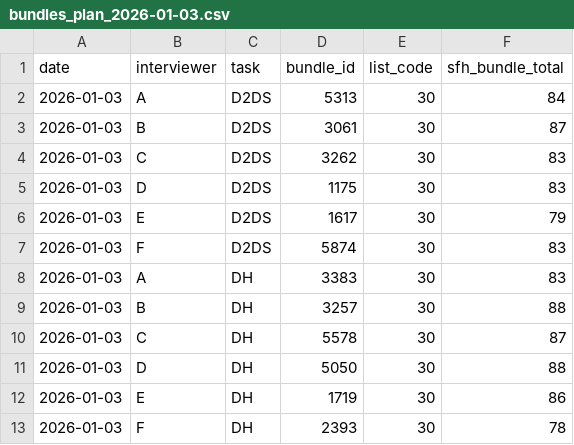
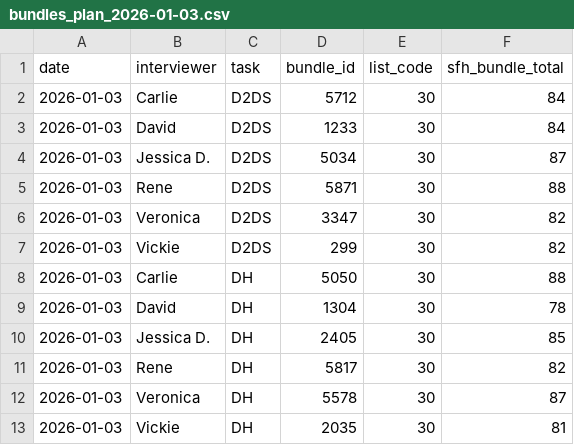
Before and after one commit to IrisWang2333/fieldprep, a CSV file: outputs/plans/bundles_plan_2026-01-03.csv, drawn as a sheet.

```diff
--- a/outputs/plans/bundles_plan_2026-01-03.csv
+++ b/outputs/plans/bundles_plan_2026-01-03.csv
@@ -1,13 +1,13 @@
 date,interviewer,task,bundle_id,list_code,sfh_bundle_total
-2026-01-03,A,D2DS,5313,30,84
-2026-01-03,B,D2DS,3061,30,87
-2026-01-03,C,D2DS,3262,30,83
-2026-01-03,D,D2DS,1175,30,83
-2026-01-03,E,D2DS,1617,30,79
-2026-01-03,F,D2DS,5874,30,83
-2026-01-03,A,DH,3383,30,83
-2026-01-03,B,DH,3257,30,88
-2026-01-03,C,DH,5578,30,87
-2026-01-03,D,DH,5050,30,88
-2026-01-03,E,DH,1719,30,86
-2026-01-03,F,DH,2393,30,78
+2026-01-03,Carlie,D2DS,5712,30,84
+2026-01-03,David,D2DS,1233,30,84
+2026-01-03,Jessica D.,D2DS,5034,30,87
+2026-01-03,Rene,D2DS,5871,30,88
+2026-01-03,Veronica,D2DS,3347,30,82
+2026-01-03,Vickie,D2DS,299,30,82
+2026-01-03,Carlie,DH,5050,30,88
+2026-01-03,David,DH,1304,30,78
+2026-01-03,Jessica D.,DH,2405,30,85
+2026-01-03,Rene,DH,5817,30,82
+2026-01-03,Veronica,DH,5578,30,87
+2026-01-03,Vickie,DH,2035,30,81
```
Also changed, not shown: outputs/plans/bundles_plan_2026-01-10.csv, 4 other files.
